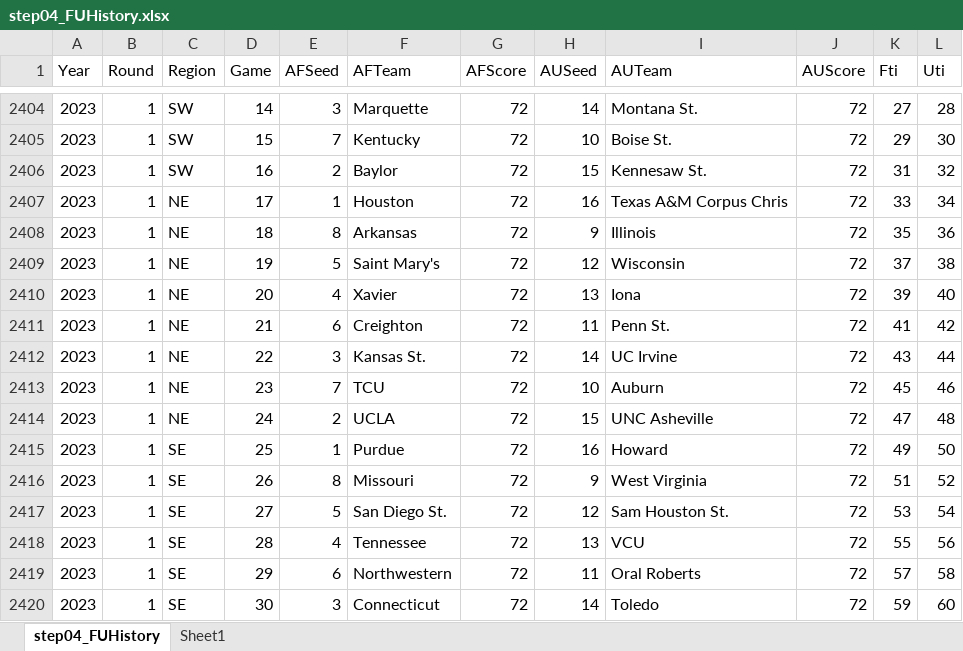
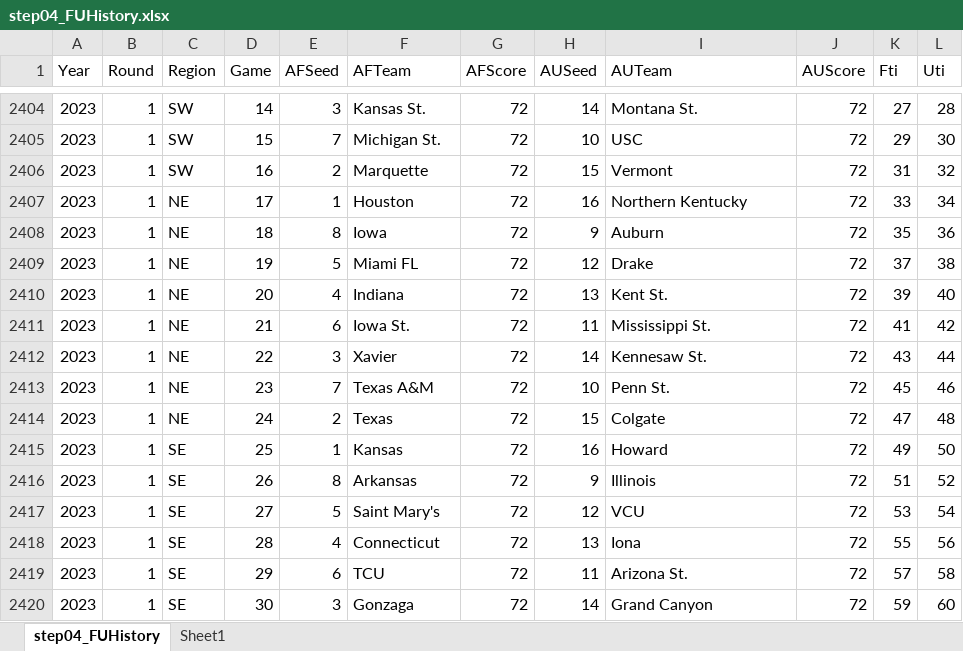
Before and after one commit to harmkenn/Python_Madness_2023, an Excel workbook: notebooks/step04_FUHistory.xlsx, sheet step04_FUHistory, drawn as a sheet; only a part is shown, gaps mark what is left out; values as stored, in another font and other column widths than the file's, no borders; conditional formats not drawn; the diff covers the shown part only; the diff names each change by its address in the sheet, - before the commit and + after, or states it on an @@ line.

```diff
--- a/notebooks/step04_FUHistory.xlsx (sheet step04_FUHistory)
+++ b/notebooks/step04_FUHistory.xlsx (sheet step04_FUHistory)
-F2404 (AFTeam): Marquette
+F2404 (AFTeam): Kansas St.
-F2405 (AFTeam): Kentucky
+F2405 (AFTeam): Michigan St.
-I2405 (AUTeam): Boise St.
+I2405 (AUTeam): USC
-F2406 (AFTeam): Baylor
+F2406 (AFTeam): Marquette
-I2406 (AUTeam): Kennesaw St.
+I2406 (AUTeam): Vermont
-I2407 (AUTeam): Texas A&M Corpus Chris
+I2407 (AUTeam): Northern Kentucky
-F2408 (AFTeam): Arkansas
+F2408 (AFTeam): Iowa
-I2408 (AUTeam): Illinois
+I2408 (AUTeam): Auburn
-F2409 (AFTeam): Saint Mary's
+F2409 (AFTeam): Miami FL
-I2409 (AUTeam): Wisconsin
+I2409 (AUTeam): Drake
-F2410 (AFTeam): Xavier
+F2410 (AFTeam): Indiana
-I2410 (AUTeam): Iona
+I2410 (AUTeam): Kent St.
-F2411 (AFTeam): Creighton
+F2411 (AFTeam): Iowa St.
-I2411 (AUTeam): Penn St.
+I2411 (AUTeam): Mississippi St.
-F2412 (AFTeam): Kansas St.
+F2412 (AFTeam): Xavier
-I2412 (AUTeam): UC Irvine
+I2412 (AUTeam): Kennesaw St.
-F2413 (AFTeam): TCU
+F2413 (AFTeam): Texas A&M
-I2413 (AUTeam): Auburn
+I2413 (AUTeam): Penn St.
-F2414 (AFTeam): UCLA
+F2414 (AFTeam): Texas
-I2414 (AUTeam): UNC Asheville
+I2414 (AUTeam): Colgate
-F2415 (AFTeam): Purdue
+F2415 (AFTeam): Kansas
-F2416 (AFTeam): Missouri
+F2416 (AFTeam): Arkansas
-I2416 (AUTeam): West Virginia
+I2416 (AUTeam): Illinois
-F2417 (AFTeam): San Diego St.
+F2417 (AFTeam): Saint Mary's
-I2417 (AUTeam): Sam Houston St.
+I2417 (AUTeam): VCU
-F2418 (AFTeam): Tennessee
+F2418 (AFTeam): Connecticut
-I2418 (AUTeam): VCU
+I2418 (AUTeam): Iona
-F2419 (AFTeam): Northwestern
+F2419 (AFTeam): TCU
-I2419 (AUTeam): Oral Roberts
+I2419 (AUTeam): Arizona St.
-F2420 (AFTeam): Connecticut
+F2420 (AFTeam): Gonzaga
-I2420 (AUTeam): Toledo
+I2420 (AUTeam): Grand Canyon
```
Also changed, not shown: 36 edited cells elsewhere in this sheet, 4 other files.
